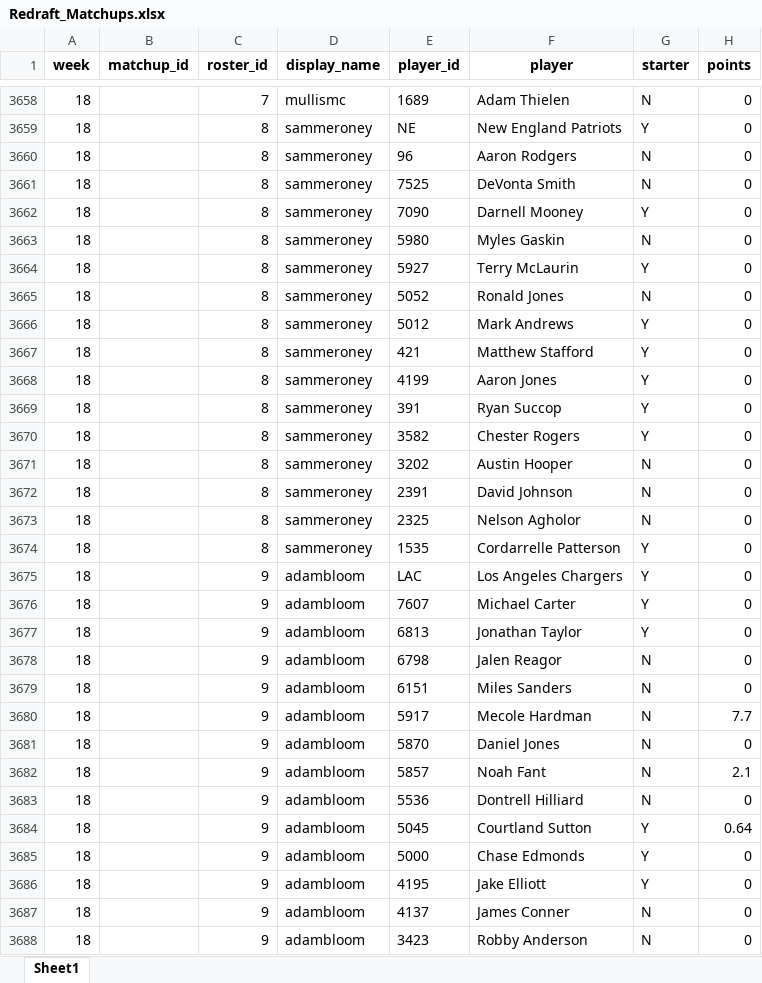
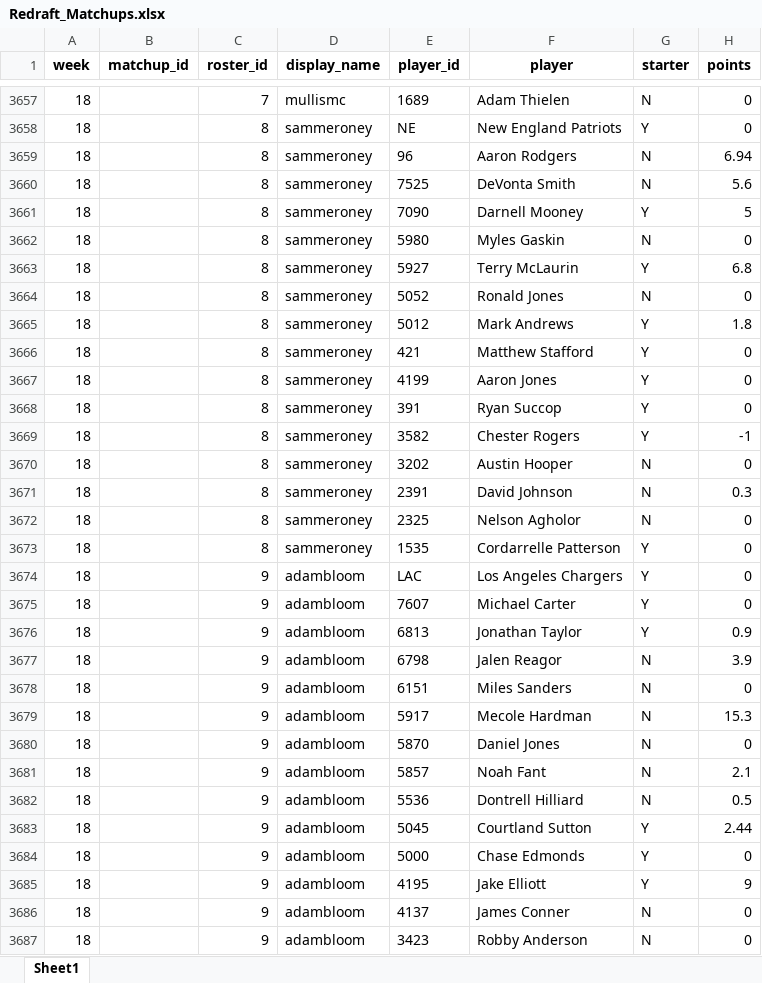
Before and after one commit to tagarwal-NCSU/Sleeper-Analysis, an Excel workbook: Data/Redraft_Matchups.xlsx, sheet Sheet1, drawn as a sheet; only a part is shown, gaps mark what is left out; values as stored, in another font and other column widths than the file's, no borders; addresses are those after the commit; the diff covers the shown part only; the diff names each change by its address in the sheet, - before the commit and + after, or states it on an @@ line.

```diff
--- a/Data/Redraft_Matchups.xlsx (sheet Sheet1)
+++ b/Data/Redraft_Matchups.xlsx (sheet Sheet1)
-H3659 (points): 0
+H3659 (points): 6.94
-H3660 (points): 0
+H3660 (points): 5.6
-H3661 (points): 0
+H3661 (points): 5
-H3663 (points): 0
+H3663 (points): 6.8
-H3665 (points): 0
+H3665 (points): 1.8
-H3669 (points): 0
+H3669 (points): -1
-H3671 (points): 0
+H3671 (points): 0.3
-H3676 (points): 0
+H3676 (points): 0.9
-H3677 (points): 0
+H3677 (points): 3.9
-H3679 (points): 7.7
+H3679 (points): 15.3
-H3682 (points): 0
+H3682 (points): 0.5
-H3683 (points): 0.64
+H3683 (points): 2.44
-H3685 (points): 0
+H3685 (points): 9
```
Also changed, not shown: 1 added row, 2 removed rows and 45 edited cells elsewhere in this sheet, 4 other files.
